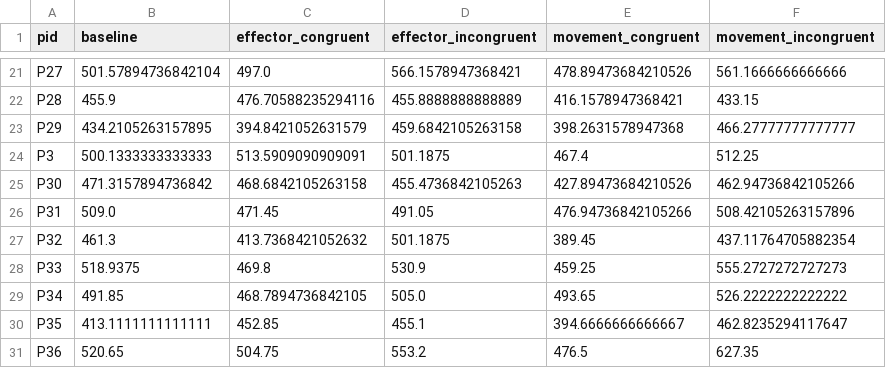
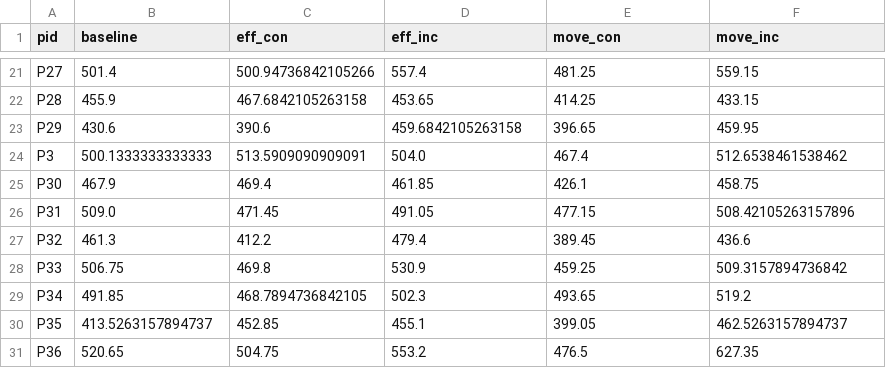
Before and after one commit to hogeveen-lab/DSPN_Fall2022_Git, a CSV file: misc_exercises/imitation_inhibition_paradigm/data/second/ait_subjectlevel.csv, drawn as a sheet; only a part is shown, gaps mark what is left out; the diff covers the shown part only; the diff names each change by its address in the sheet, - before the commit and + after, or states it on an @@ line.

```diff
--- a/misc_exercises/imitation_inhibition_paradigm/data/second/ait_subjectlevel.csv
+++ b/misc_exercises/imitation_inhibition_paradigm/data/second/ait_subjectlevel.csv
-C1: effector_congruent
+C1: eff_con
-D1: effector_incongruent
+D1: eff_inc
-E1: movement_congruent
+E1: move_con
-F1: movement_incongruent
+F1: move_inc
-B21 (baseline): 501.57894736842104
+B21 (baseline): 501.4
-C21 (eff_con): 497.0
+C21 (eff_con): 500.94736842105266
-D21 (eff_inc): 566.1578947368421
+D21 (eff_inc): 557.4
-E21 (move_con): 478.89473684210526
+E21 (move_con): 481.25
-F21 (move_inc): 561.1666666666666
+F21 (move_inc): 559.15
-C22 (eff_con): 476.70588235294116
+C22 (eff_con): 467.6842105263158
-D22 (eff_inc): 455.8888888888889
+D22 (eff_inc): 453.65
-E22 (move_con): 416.1578947368421
+E22 (move_con): 414.25
-B23 (baseline): 434.2105263157895
+B23 (baseline): 430.6
-C23 (eff_con): 394.8421052631579
+C23 (eff_con): 390.6
-E23 (move_con): 398.2631578947368
+E23 (move_con): 396.65
-F23 (move_inc): 466.27777777777777
+F23 (move_inc): 459.95
-D24 (eff_inc): 501.1875
+D24 (eff_inc): 504.0
-F24 (move_inc): 512.25
+F24 (move_inc): 512.6538461538462
-B25 (baseline): 471.3157894736842
+B25 (baseline): 467.9
-C25 (eff_con): 468.6842105263158
+C25 (eff_con): 469.4
-D25 (eff_inc): 455.4736842105263
+D25 (eff_inc): 461.85
-E25 (move_con): 427.89473684210526
+E25 (move_con): 426.1
-F25 (move_inc): 462.94736842105266
+F25 (move_inc): 458.75
-E26 (move_con): 476.94736842105266
+E26 (move_con): 477.15
-C27 (eff_con): 413.7368421052632
+C27 (eff_con): 412.2
-D27 (eff_inc): 501.1875
+D27 (eff_inc): 479.4
-F27 (move_inc): 437.11764705882354
+F27 (move_inc): 436.6
-B28 (baseline): 518.9375
+B28 (baseline): 506.75
-F28 (move_inc): 555.2727272727273
+F28 (move_inc): 509.3157894736842
-D29 (eff_inc): 505.0
+D29 (eff_inc): 502.3
-F29 (move_inc): 526.2222222222222
+F29 (move_inc): 519.2
-B30 (baseline): 413.1111111111111
+B30 (baseline): 413.5263157894737
-E30 (move_con): 394.6666666666667
+E30 (move_con): 399.05
-F30 (move_inc): 462.8235294117647
+F30 (move_inc): 462.5263157894737
```
Also changed, not shown: 62 edited cells elsewhere in this file, 7 other files.
